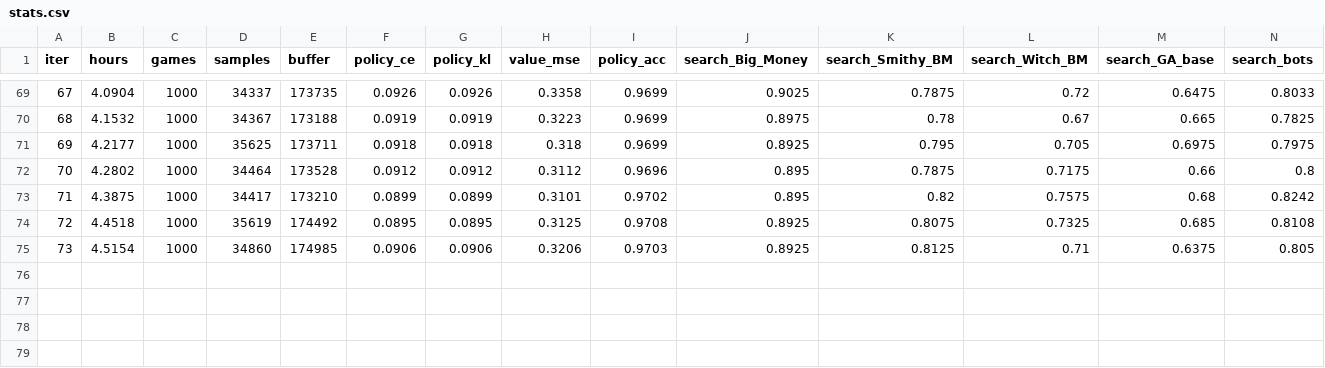
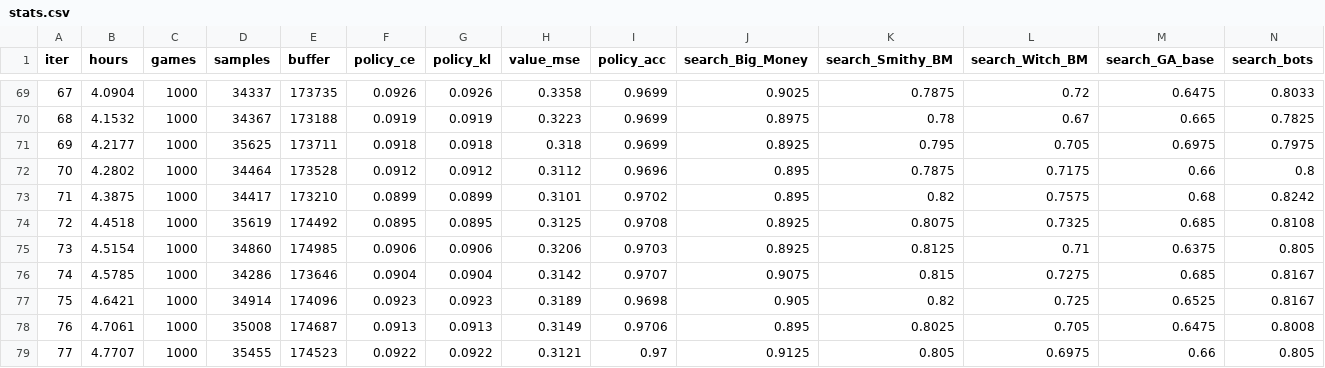
Before and after one commit to JCA374/dominion-az-v1, a CSV file: runs/r2/stats.csv, drawn as a sheet; only a part is shown, gaps mark what is left out; rows hold the shown columns only; the diff names each change by its address in the sheet, - before the commit and + after, or states it on an @@ line.

```diff
--- a/runs/r2/stats.csv
+++ b/runs/r2/stats.csv
+row 76: 74 | 4.5785 | 1000 | 34286 | 173646 | 0.0904 | 0.0904 | 0.3142 | 0.9707 | 0.9075 | 0.815 | 0.7275 | 0.685 | 0.8167
+row 77: 75 | 4.6421 | 1000 | 34914 | 174096 | 0.0923 | 0.0923 | 0.3189 | 0.9698 | 0.905 | 0.82 | 0.725 | 0.6525 | 0.8167
+row 78: 76 | 4.7061 | 1000 | 35008 | 174687 | 0.0913 | 0.0913 | 0.3149 | 0.9706 | 0.895 | 0.8025 | 0.705 | 0.6475 | 0.8008
+row 79: 77 | 4.7707 | 1000 | 35455 | 174523 | 0.0922 | 0.0922 | 0.3121 | 0.97 | 0.9125 | 0.805 | 0.6975 | 0.66 | 0.805
```
Also changed, not shown: 2 other files.
